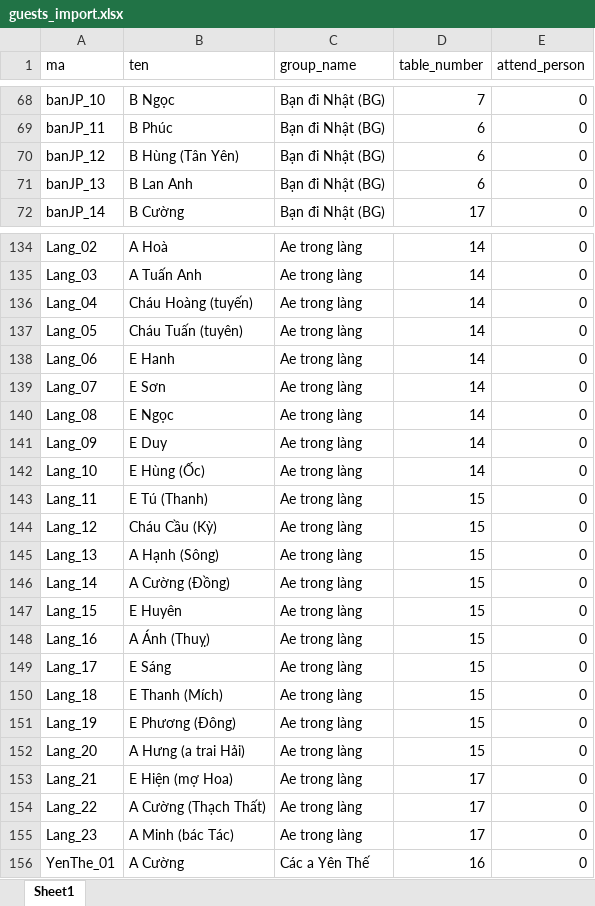
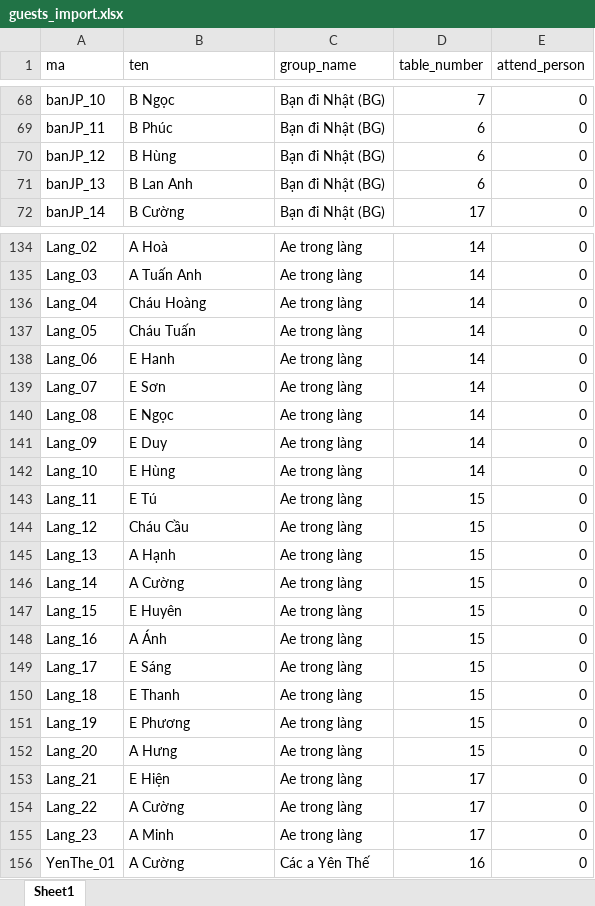
Before and after one commit to kimhy-admin-1212/invitation_03, an Excel workbook: RSVP_admin/assets/guests_import.xlsx, sheet Sheet1, drawn as a sheet; only a part is shown, gaps mark what is left out; values as stored, in another font and other column widths than the file's, no borders; the diff covers the shown part only; the diff names each change by its address in the sheet, - before the commit and + after, or states it on an @@ line.

```diff
--- a/RSVP_admin/assets/guests_import.xlsx (sheet Sheet1)
+++ b/RSVP_admin/assets/guests_import.xlsx (sheet Sheet1)
-B70 (ten): B Hùng (Tân Yên)
+B70 (ten): B Hùng
-B136 (ten): Cháu Hoàng (tuyến)
+B136 (ten): Cháu Hoàng
-B137 (ten): Cháu Tuấn (tuyên)
+B137 (ten): Cháu Tuấn
-B142 (ten): E Hùng (Ốc)
+B142 (ten): E Hùng
-B143 (ten): E Tú (Thanh)
+B143 (ten): E Tú
-B144 (ten): Cháu Cầu (Kỳ)
+B144 (ten): Cháu Cầu
-B145 (ten): A Hạnh (Sông)
+B145 (ten): A Hạnh
-B146 (ten): A Cường (Đồng)
+B146 (ten): A Cường
-B148 (ten): A Ánh (Thuỵ)
+B148 (ten): A Ánh
-B150 (ten): E Thanh (Mích)
+B150 (ten): E Thanh
-B151 (ten): E Phương (Đông)
+B151 (ten): E Phương
-B152 (ten): A Hưng (a trai Hải)
+B152 (ten): A Hưng
-B153 (ten): E Hiện (mợ Hoa)
+B153 (ten): E Hiện
-B154 (ten): A Cường (Thạch Thất)
+B154 (ten): A Cường
-B155 (ten): A Minh (bác Tác)
+B155 (ten): A Minh
```
Also changed, not shown: 7 added rows and 39 edited cells elsewhere in this sheet, 13 other files.
